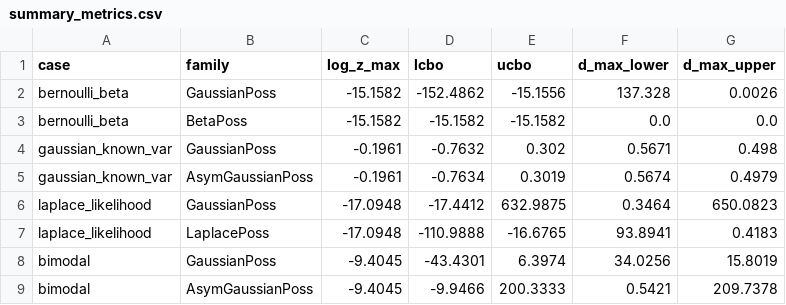
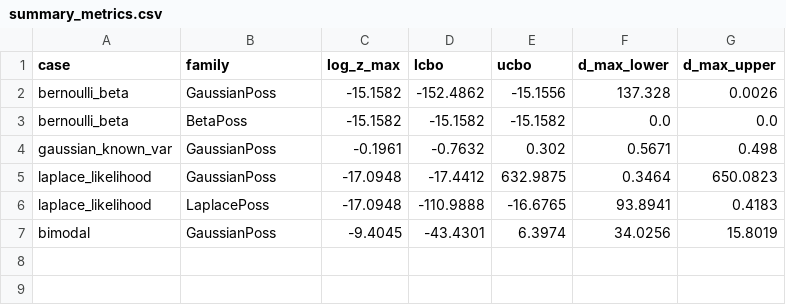
Before and after one commit to mariadass-gabriel/MDV_lands, a CSV file: results/summary_metrics.csv, drawn as a sheet.

```diff
--- a/results/summary_metrics.csv
+++ b/results/summary_metrics.csv
@@ -4,3 +4,2 @@ bernoulli_beta,BetaPoss,-15.1582,-15.1582,-15.1582,0.0,0.0
 gaussian_known_var,GaussianPoss,-0.1961,-0.7632,0.302,0.5671,0.498
-gaussian_known_var,AsymGaussianPoss,-0.1961,-0.7634,0.3019,0.5674,0.4979
 laplace_likelihood,GaussianPoss,-17.0948,-17.4412,632.9875,0.3464,650.0823
@@ -8,2 +7 @@ laplace_likelihood,LaplacePoss,-17.0948,-110.9888,-16.6765,93.8941,0.4183
 bimodal,GaussianPoss,-9.4045,-43.4301,6.3974,34.0256,15.8019
-bimodal,AsymGaussianPoss,-9.4045,-9.9466,200.3333,0.5421,209.7378
```
Also changed, not shown: 3 other files.
